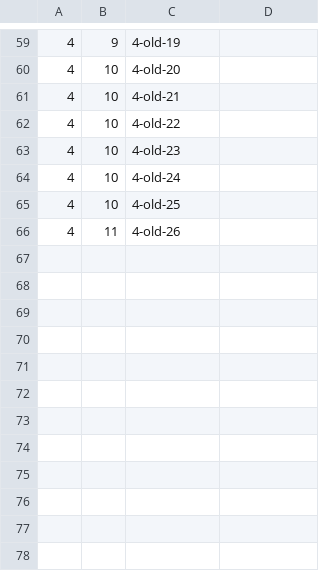
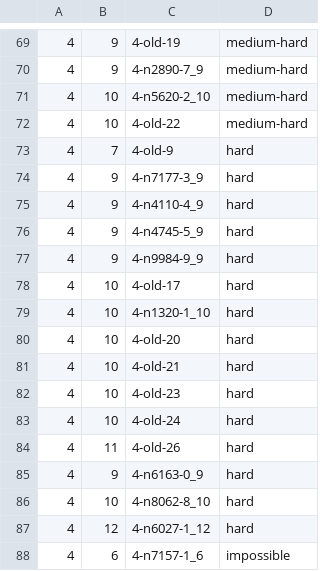
Before and after one commit to enricoenne/aQ_p5, a CSV file: assets/levels/level_list.csv, drawn as a sheet; only a part is shown, gaps mark what is left out; the diff covers the shown part only.

```diff
--- a/assets/levels/level_list.csv
+++ b/assets/levels/level_list.csv
@@ -59,8 +69,20 @@
-4,9,4-old-19,
-4,10,4-old-20,
-4,10,4-old-21,
-4,10,4-old-22,
-4,10,4-old-23,
-4,10,4-old-24,
-4,10,4-old-25,
-4,11,4-old-26,
+4,9,4-old-19,medium-hard
+4,9,4-n2890-7_9,medium-hard
+4,10,4-n5620-2_10,medium-hard
+4,10,4-old-22,medium-hard
+4,7,4-old-9,hard
+4,9,4-n7177-3_9,hard
+4,9,4-n4110-4_9,hard
+4,9,4-n4745-5_9,hard
+4,9,4-n9984-9_9,hard
+4,10,4-old-17,hard
+4,10,4-n1320-1_10,hard
+4,10,4-old-20,hard
+4,10,4-old-21,hard
+4,10,4-old-23,hard
+4,10,4-old-24,hard
+4,11,4-old-26,hard
+4,9,4-n6163-0_9,hard
+4,10,4-n8062-8_10,hard
+4,12,4-n6027-1_12,hard
+4,6,4-n7157-1_6,impossible
```
Also changed, not shown: 27 added rows, 5 removed rows and 13 edited cells elsewhere in this file, 37 other files.
